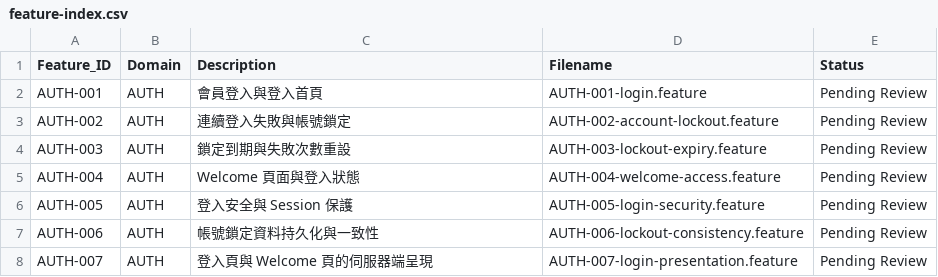
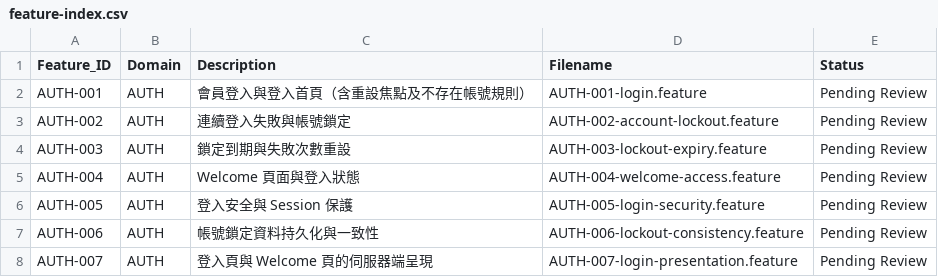
Before and after one commit to orozcohsu/ai-bdd-demo, a CSV file: features/feature-index.csv, drawn as a sheet.

```diff
--- a/features/feature-index.csv
+++ b/features/feature-index.csv
@@ -1,3 +1,3 @@
 Feature_ID,Domain,Description,Filename,Status
-AUTH-001,AUTH,會員登入與登入首頁,AUTH-001-login.feature,Pending Review
+AUTH-001,AUTH,會員登入與登入首頁（含重設焦點及不存在帳號規則）,AUTH-001-login.feature,Pending Review
 AUTH-002,AUTH,連續登入失敗與帳號鎖定,AUTH-002-account-lockout.feature,Pending Review
```
Also changed, not shown: 2 other files.
